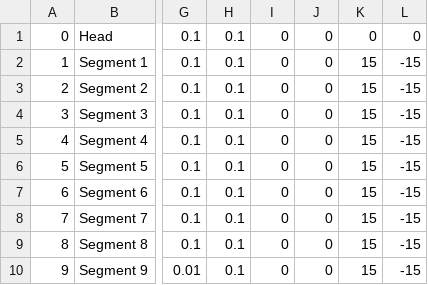
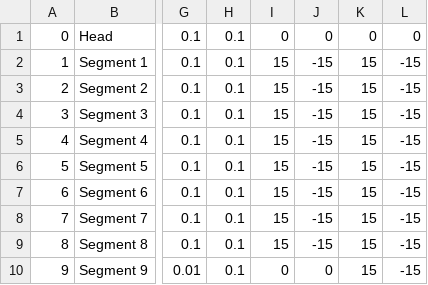
Before and after one commit to medioman22/Wearable-Software, a CSV file: States/Avatars/Lamprey/Limbs.csv, drawn as a sheet; only a part is shown, gaps mark what is left out; the diff names each change by its address in the sheet, - before the commit and + after, or states it on an @@ line.

```diff
--- a/States/Avatars/Lamprey/Limbs.csv
+++ b/States/Avatars/Lamprey/Limbs.csv
-I2:I9: 0
+I2:I9: 15
-J2:J9: 0
+J2:J9: -15
```
Also changed, not shown: 16 other files.
